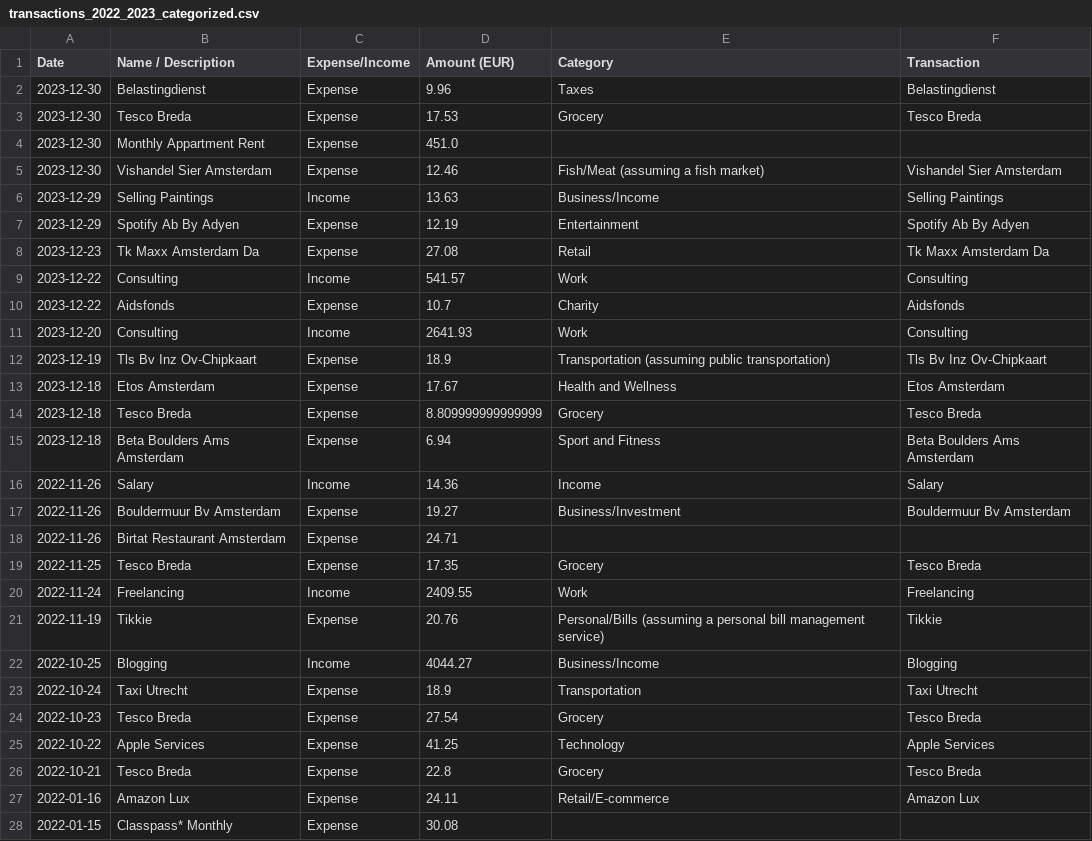
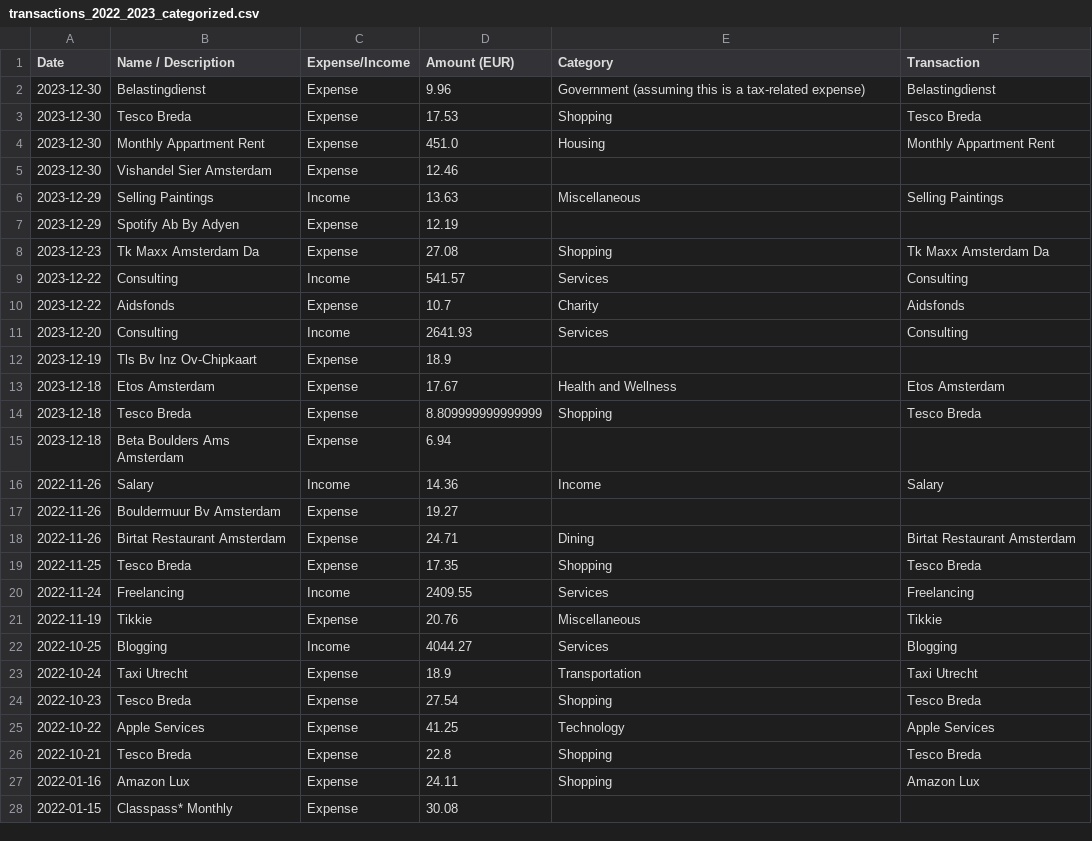
Before and after one commit to jpinzonc/AI_PLAYGROUND, a CSV file: Local_lama/transactions_2022_2023_categorized.csv, drawn as a sheet; only a part is shown; the diff covers the shown part only.

Commit message:
Started working on example 2 of ollama local

```diff
--- a/Local_lama/transactions_2022_2023_categorized.csv
+++ b/Local_lama/transactions_2022_2023_categorized.csv
@@ -1,28 +1,28 @@
 Date,Name / Description,Expense/Income,Amount (EUR),Category,Transaction
-2023-12-30,Belastingdienst,Expense,9.96,Taxes,Belastingdienst
-2023-12-30,Tesco Breda,Expense,17.53,Grocery,Tesco Breda
-2023-12-30,Monthly Appartment Rent,Expense,451.0,,
-2023-12-30,Vishandel Sier Amsterdam,Expense,12.46,Fish/Meat (assuming a fish market),Vishandel Sier Amsterdam
-2023-12-29,Selling Paintings,Income,13.63,Business/Income,Selling Paintings
-2023-12-29,Spotify Ab By Adyen,Expense,12.19,Entertainment,Spotify Ab By Adyen
-2023-12-23,Tk Maxx Amsterdam Da,Expense,27.08,Retail,Tk Maxx Amsterdam Da
-2023-12-22,Consulting,Income,541.57,Work,Consulting
+2023-12-30,Belastingdienst,Expense,9.96,Government (assuming this is a tax-related expense),Belastingdienst
+2023-12-30,Tesco Breda,Expense,17.53,Shopping,Tesco Breda
+2023-12-30,Monthly Appartment Rent,Expense,451.0,Housing,Monthly Appartment Rent
+2023-12-30,Vishandel Sier Amsterdam,Expense,12.46,,
+2023-12-29,Selling Paintings,Income,13.63,Miscellaneous,Selling Paintings
+2023-12-29,Spotify Ab By Adyen,Expense,12.19,,
+2023-12-23,Tk Maxx Amsterdam Da,Expense,27.08,Shopping,Tk Maxx Amsterdam Da
+2023-12-22,Consulting,Income,541.57,Services,Consulting
 2023-12-22,Aidsfonds,Expense,10.7,Charity,Aidsfonds
-2023-12-20,Consulting,Income,2641.93,Work,Consulting
-2023-12-19,Tls Bv Inz Ov-Chipkaart,Expense,18.9,Transportation (assuming public transportation),Tls Bv Inz Ov-Chipkaart
+2023-12-20,Consulting,Income,2641.93,Services,Consulting
+2023-12-19,Tls Bv Inz Ov-Chipkaart,Expense,18.9,,
 2023-12-18,Etos Amsterdam,Expense,17.67,Health and Wellness,Etos Amsterdam
-2023-12-18,Tesco Breda,Expense,8.809999999999999,Grocery,Tesco Breda
-2023-12-18,Beta Boulders Ams Amsterdam,Expense,6.94,Sport and Fitness,Beta Boulders Ams Amsterdam
+2023-12-18,Tesco Breda,Expense,8.809999999999999,Shopping,Tesco Breda
+2023-12-18,Beta Boulders Ams Amsterdam,Expense,6.94,,
 2022-11-26,Salary,Income,14.36,Income,Salary
-2022-11-26,Bouldermuur Bv Amsterdam,Expense,19.27,Business/Investment,Bouldermuur Bv Amsterdam
-2022-11-26,Birtat Restaurant Amsterdam,Expense,24.71,,
-2022-11-25,Tesco Breda,Expense,17.35,Grocery,Tesco Breda
-2022-11-24,Freelancing,Income,2409.55,Work,Freelancing
-2022-11-19,Tikkie,Expense,20.76,Personal/Bills (assuming a personal bill management service),Tikkie
-2022-10-25,Blogging,Income,4044.27,Business/Income,Blogging
+2022-11-26,Bouldermuur Bv Amsterdam,Expense,19.27,,
+2022-11-26,Birtat Restaurant Amsterdam,Expense,24.71,Dining,Birtat Restaurant Amsterdam
+2022-11-25,Tesco Breda,Expense,17.35,Shopping,Tesco Breda
+2022-11-24,Freelancing,Income,2409.55,Services,Freelancing
+2022-11-19,Tikkie,Expense,20.76,Miscellaneous,Tikkie
+2022-10-25,Blogging,Income,4044.27,Services,Blogging
 2022-10-24,Taxi Utrecht,Expense,18.9,Transportation,Taxi Utrecht
-2022-10-23,Tesco Breda,Expense,27.54,Grocery,Tesco Breda
+2022-10-23,Tesco Breda,Expense,27.54,Shopping,Tesco Breda
 2022-10-22,Apple Services,Expense,41.25,Technology,Apple Services
-2022-10-21,Tesco Breda,Expense,22.8,Grocery,Tesco Breda
-2022-01-16,Amazon Lux,Expense,24.11,Retail/E-commerce,Amazon Lux
+2022-10-21,Tesco Breda,Expense,22.8,Shopping,Tesco Breda
+2022-01-16,Amazon Lux,Expense,24.11,Shopping,Amazon Lux
 2022-01-15,Classpass* Monthly,Expense,30.08,,
```
Also changed, not shown: 2 edited cells elsewhere in this file, 1 other file.
